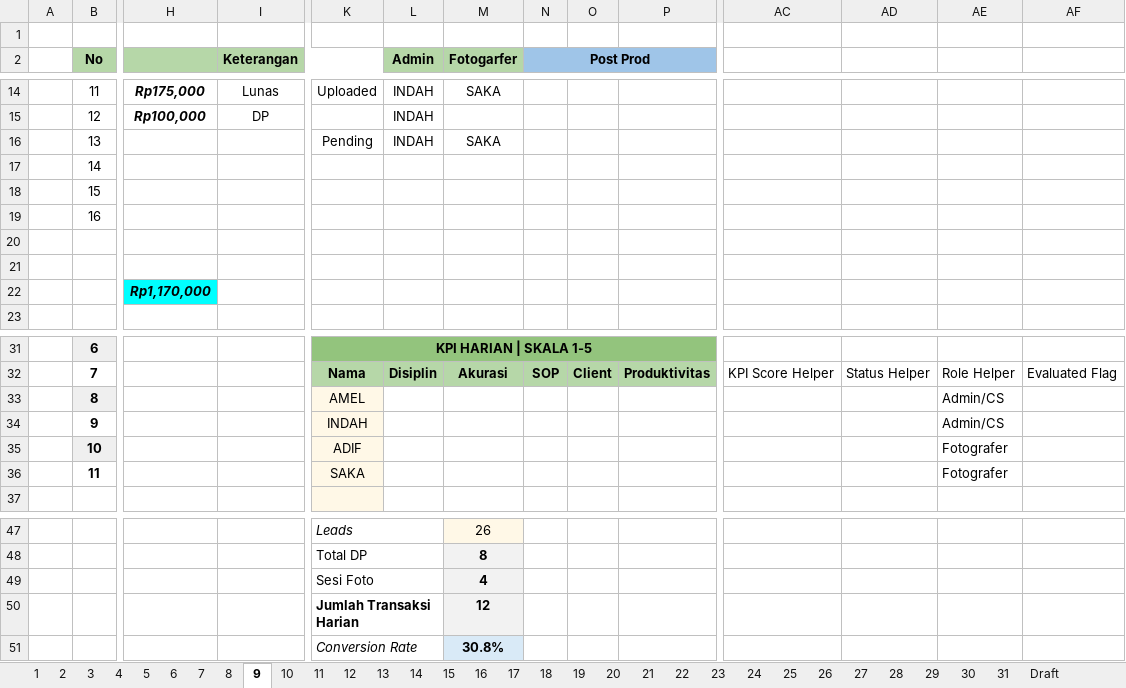
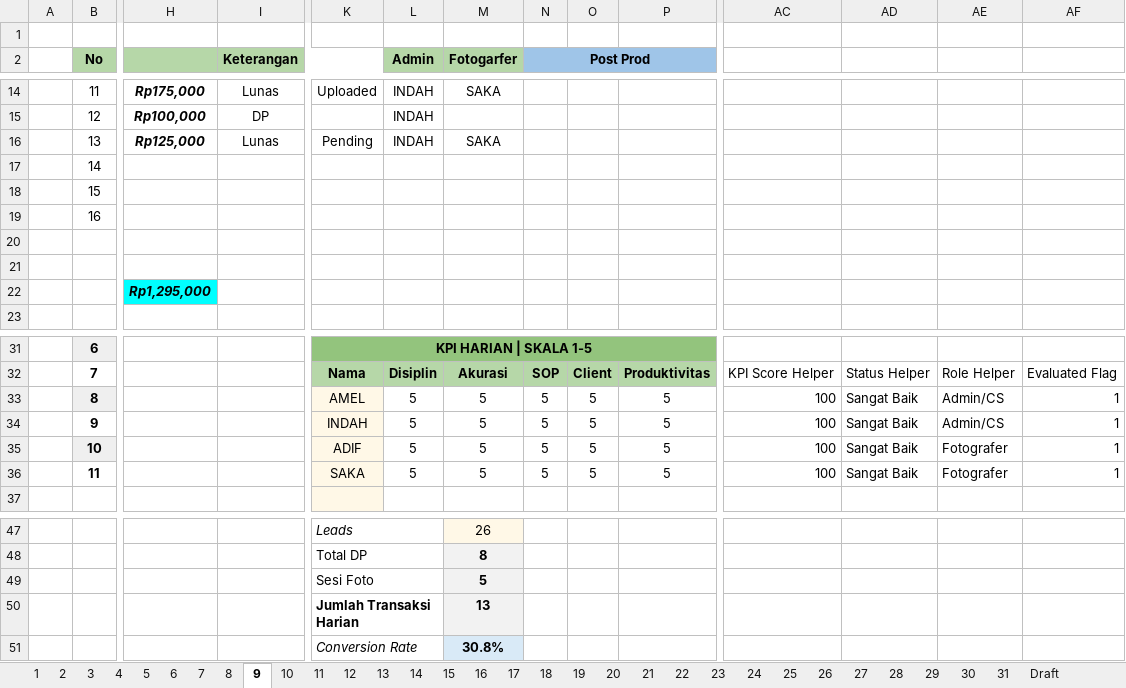
Before and after one commit to whynunuu/FoxeStudio, an Excel workbook: file1_nov.xlsm, sheet 9, drawn as a sheet; only a part is shown, gaps mark what is left out; values as stored, in another font and other column widths than the file's, no borders; charts and pictures and conditional formats not drawn; removed rows and columns are numbered as before the commit, all else as after; rows hold the shown columns only; the diff names each change by its address in the sheet, - before the commit and + after, or states it on an @@ line.

```diff
--- a/file1_nov.xlsm (sheet 9)
+++ b/file1_nov.xlsm (sheet 9)
-H16: (empty)
+H16: Rp125,000
-I16 (Keterangan): (empty)
+I16 (Keterangan): Lunas
-H22: Rp1,170,000
+H22: Rp1,295,000
-row 33:  | 8 |  |  | AMEL |  |  |  |  |  |  |  | Admin/CS
-row 34:  | 9 |  |  | INDAH |  |  |  |  |  |  |  | Admin/CS
-row 35:  | 10 |  |  | ADIF |  |  |  |  |  |  |  | Fotografer
-row 36:  | 11 |  |  | SAKA |  |  |  |  |  |  |  | Fotografer
+row 33:  | 8 |  |  | AMEL | 5 | 5 | 5 | 5 | 5 | 100 | Sangat Baik | Admin/CS | 1
+row 34:  | 9 |  |  | INDAH | 5 | 5 | 5 | 5 | 5 | 100 | Sangat Baik | Admin/CS | 1
+row 35:  | 10 |  |  | ADIF | 5 | 5 | 5 | 5 | 5 | 100 | Sangat Baik | Fotografer | 1
+row 36:  | 11 |  |  | SAKA | 5 | 5 | 5 | 5 | 5 | 100 | Sangat Baik | Fotografer | 1
-M49 (Fotogarfer): 4
+M49 (Fotogarfer): 5
-M50 (Fotogarfer): 12
+M50 (Fotogarfer): 13
```
Also changed, not shown: sheet Resume Karyawan KPI, sheet 11, sheet 10, sheet 12, sheet 31, charts or pictures, file2.xlsx, file2_nov.xlsx, 5 other files.
